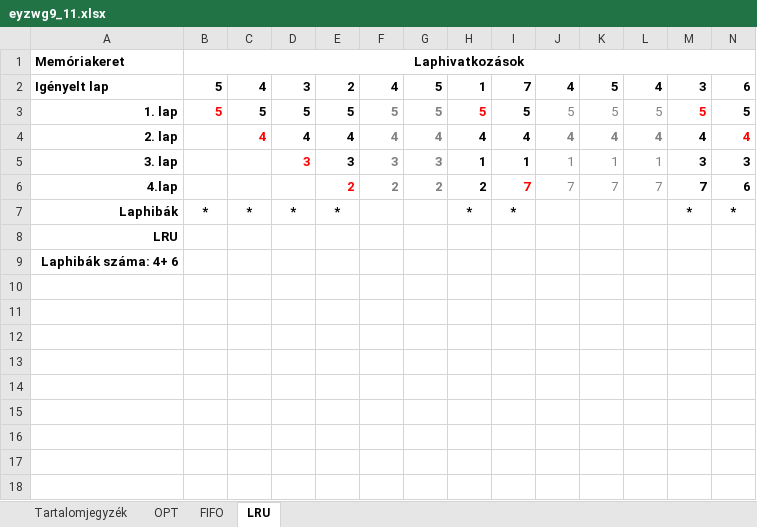
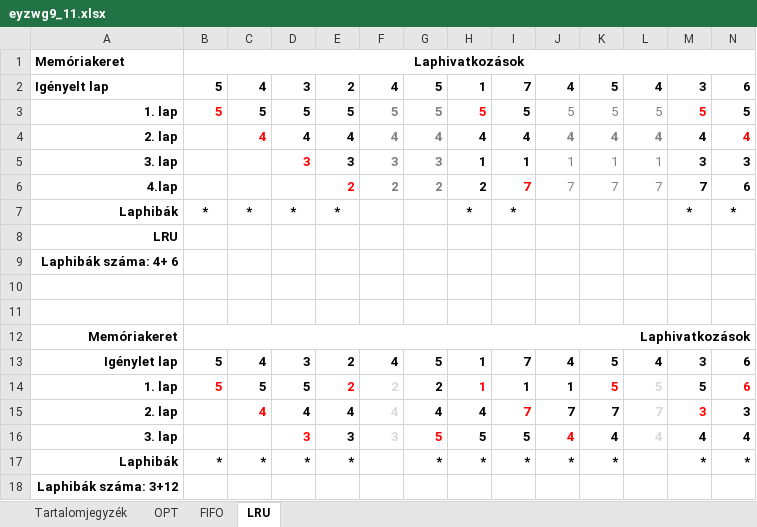
Before and after one commit to oroszkristof/EYZWG9_OSGyak, an Excel workbook: EYZWG9_0507/eyzwg9_11.xlsx, sheet LRU, drawn as a sheet; only a part is shown; values as stored, in another font and other column widths than the file's, no borders; rows hold the shown columns only; the diff names each change by its address in the sheet, - before the commit and + after, or states it on an @@ line.

```diff
--- a/EYZWG9_0507/eyzwg9_11.xlsx (sheet LRU)
+++ b/EYZWG9_0507/eyzwg9_11.xlsx (sheet LRU)
+row 10: (empty)
+row 11: (empty)
+row 12: Memóriakeret | Laphivatkozások
+row 13: Igénylet lap | 5 | 4 | 3 | 2 | 4 | 5 | 1 | 7 | 4 | 5 | 4 | 3 | 6
+row 14: 1. lap | 5 | 5 | 5 | 2 | 2 | 2 | 1 | 1 | 1 | 5 | 5 | 5 | 6
+row 15: 2. lap |  | 4 | 4 | 4 | 4 | 4 | 4 | 7 | 7 | 7 | 7 | 3 | 3
+row 16: 3. lap |  |  | 3 | 3 | 3 | 5 | 5 | 5 | 4 | 4 | 4 | 4 | 4
+row 17: Laphibák | * | * | * | * |  | * | * | * | * | * |  | * | *
+row 18: Laphibák száma: 3+12
```
Also changed, not shown: sheet FIFO, 1 other file.
